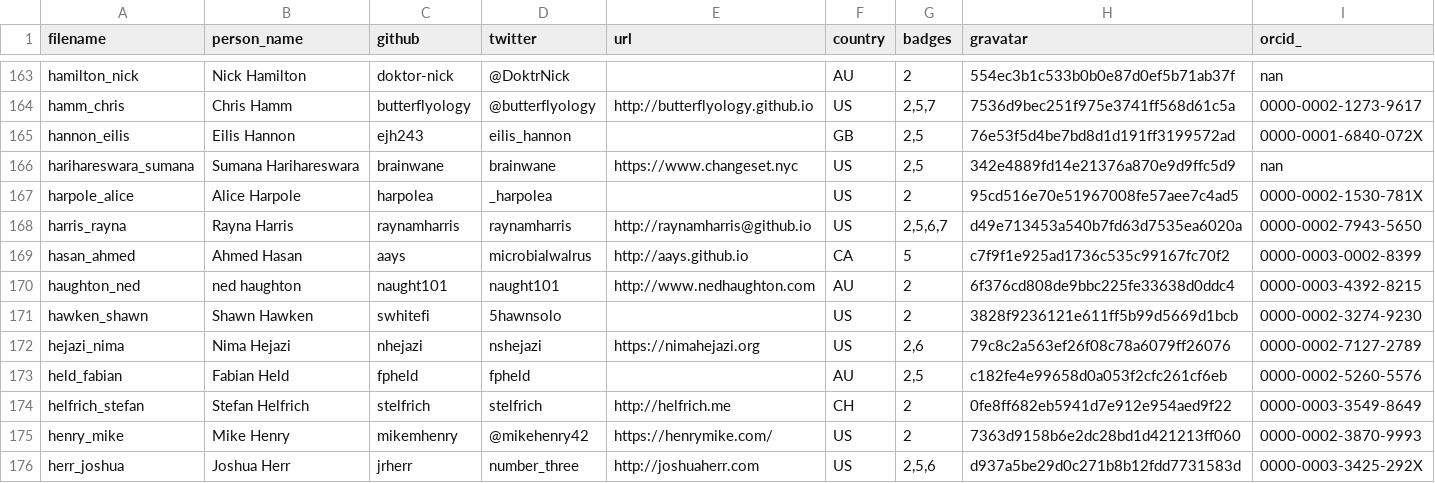
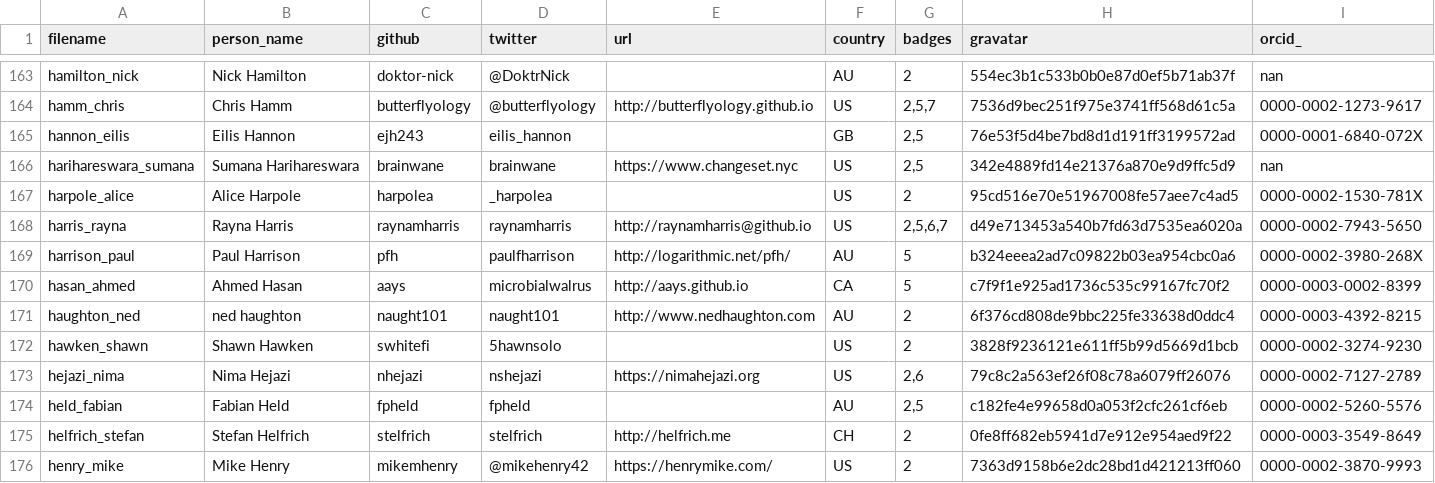
Before and after one commit to hpc-carpentry/hpc-carpentry.github.io, a CSV file: _data/publish_instructors.csv, drawn as a sheet; only a part is shown, gaps mark what is left out; the shorter side is filled out with more unchanged rows.

Commit message:
Updating instructor records

```diff
--- a/_data/publish_instructors.csv
+++ b/_data/publish_instructors.csv
@@ -168,2 +168,3 @@ harpole_alice,Alice Harpole,harpolea,_harpolea,,US,2,95cd516e70e51967008fe57aee7
 harris_rayna,Rayna Harris,raynamharris,raynamharris,http://raynamharris@github.io,US,"2,5,6,7",d49e713453a540b7fd63d7535ea6020a,0000-0002-7943-5650
+harrison_paul,Paul Harrison,pfh,paulfharrison,http://logarithmic.net/pfh/,AU,5,b324eeea2ad7c09822b03ea954cbc0a6,0000-0002-3980-268X
 hasan_ahmed,Ahmed Hasan,aays,microbialwalrus,http://aays.github.io,CA,5,c7f9f1e925ad1736c535c99167fc70f2,0000-0003-0002-8399
```
